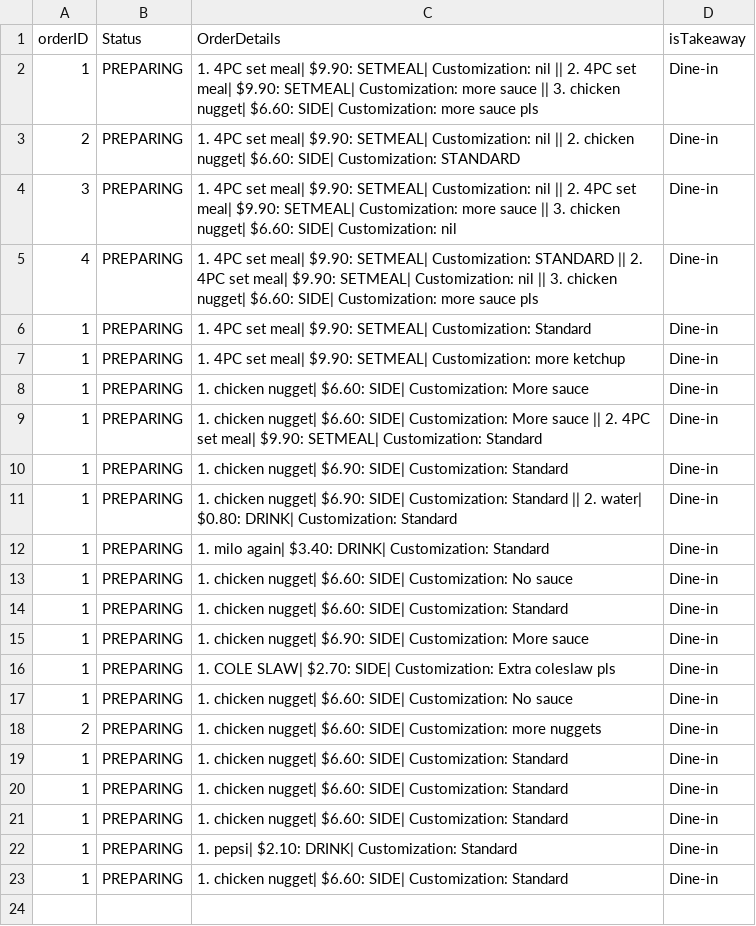
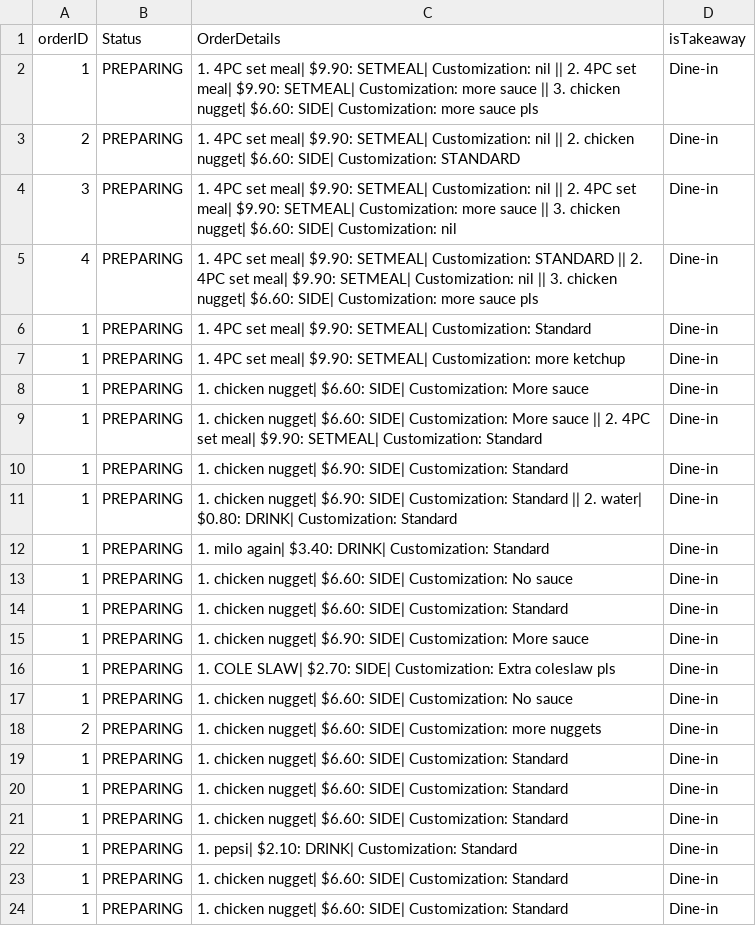
Before and after one commit to Theawmaster/2002_FOMS_AY23-24-S2-, a CSV file: FOMS/src/utilities/data/order_process_list.csv, drawn as a sheet; the diff names each change by its address in the sheet, - before the commit and + after, or states it on an @@ line.

```diff
--- a/FOMS/src/utilities/data/order_process_list.csv
+++ b/FOMS/src/utilities/data/order_process_list.csv
+row 24: 1 | PREPARING | 1. chicken nugget| $6.60: SIDE| Customization: Standard | Dine-in
```
Also changed, not shown: 31 other files.
